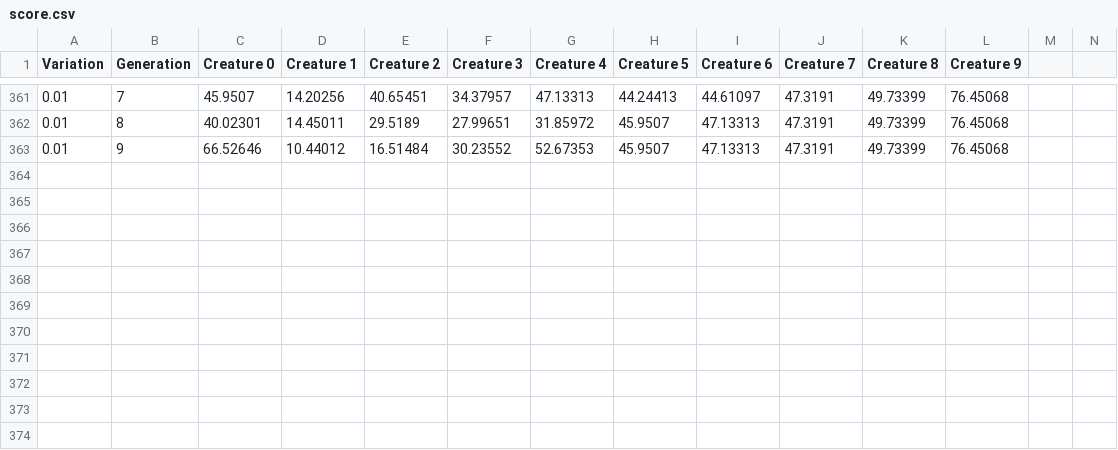
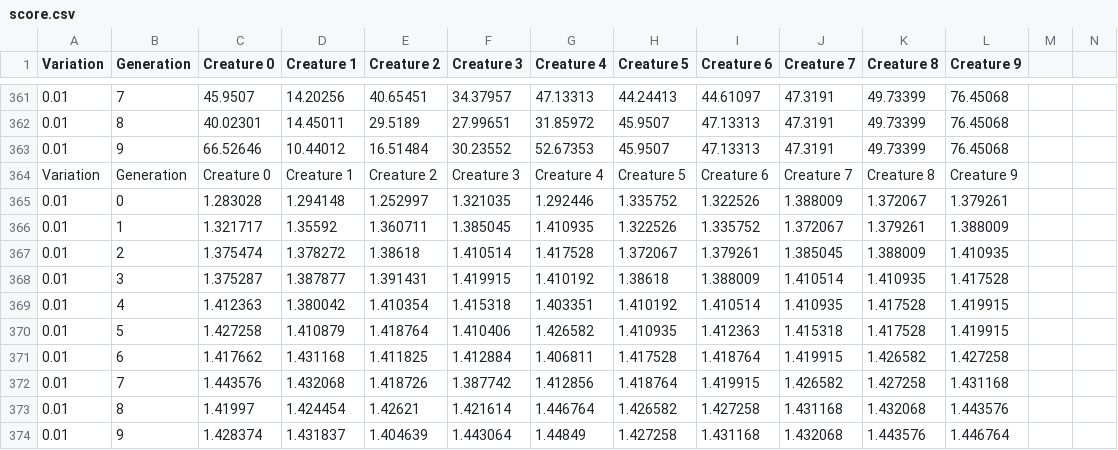
Before and after one commit to Phyronnaz/Neuroevolution, a CSV file: Assets/score.csv, drawn as a sheet; only a part is shown, gaps mark what is left out; rows hold the shown columns only; the diff names each change by its address in the sheet, - before the commit and + after, or states it on an @@ line.

```diff
--- a/Assets/score.csv
+++ b/Assets/score.csv
+row 364: Variation | Generation | Creature 0 | Creature 1 | Creature 2 | Creature 3 | Creature 4 | Creature 5 | Creature 6 | Creature 7 | Creature 8 | Creature 9
+row 365: 0.01 | 0 | 1.283028 | 1.294148 | 1.252997 | 1.321035 | 1.292446 | 1.335752 | 1.322526 | 1.388009 | 1.372067 | 1.379261
+row 366: 0.01 | 1 | 1.321717 | 1.35592 | 1.360711 | 1.385045 | 1.410935 | 1.322526 | 1.335752 | 1.372067 | 1.379261 | 1.388009
+row 367: 0.01 | 2 | 1.375474 | 1.378272 | 1.38618 | 1.410514 | 1.417528 | 1.372067 | 1.379261 | 1.385045 | 1.388009 | 1.410935
+row 368: 0.01 | 3 | 1.375287 | 1.387877 | 1.391431 | 1.419915 | 1.410192 | 1.38618 | 1.388009 | 1.410514 | 1.410935 | 1.417528
+row 369: 0.01 | 4 | 1.412363 | 1.380042 | 1.410354 | 1.415318 | 1.403351 | 1.410192 | 1.410514 | 1.410935 | 1.417528 | 1.419915
+row 370: 0.01 | 5 | 1.427258 | 1.410879 | 1.418764 | 1.410406 | 1.426582 | 1.410935 | 1.412363 | 1.415318 | 1.417528 | 1.419915
+row 371: 0.01 | 6 | 1.417662 | 1.431168 | 1.411825 | 1.412884 | 1.406811 | 1.417528 | 1.418764 | 1.419915 | 1.426582 | 1.427258
+row 372: 0.01 | 7 | 1.443576 | 1.432068 | 1.418726 | 1.387742 | 1.412856 | 1.418764 | 1.419915 | 1.426582 | 1.427258 | 1.431168
+row 373: 0.01 | 8 | 1.41997 | 1.424454 | 1.42621 | 1.421614 | 1.446764 | 1.426582 | 1.427258 | 1.431168 | 1.432068 | 1.443576
+row 374: 0.01 | 9 | 1.428374 | 1.431837 | 1.404639 | 1.443064 | 1.44849 | 1.427258 | 1.431168 | 1.432068 | 1.443576 | 1.446764
```
Also changed, not shown: 4 other files.
